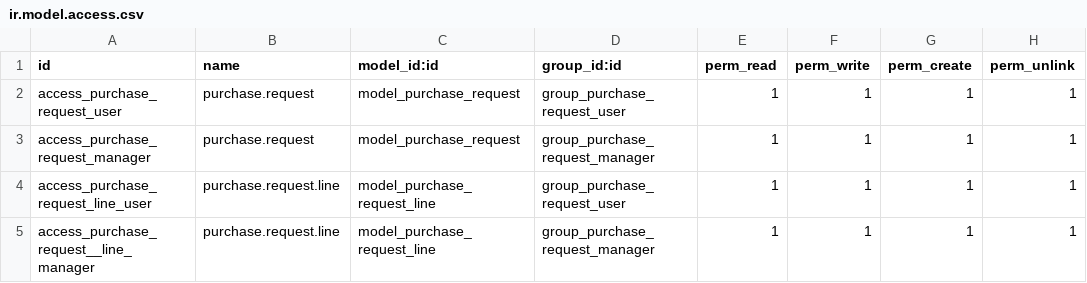
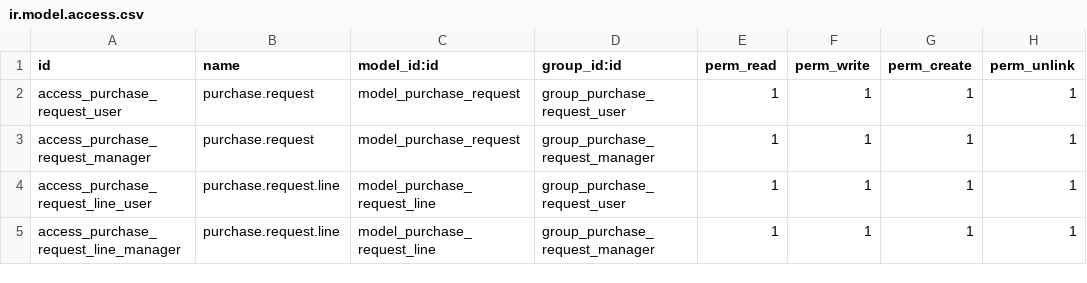
Before and after one commit to OCA/purchase-workflow, a CSV file: purchase_request/security/ir.model.access.csv, drawn as a sheet.

Commit message:
[IMP] Improved all purcase_request* modules

```diff
--- a/purchase_request/security/ir.model.access.csv
+++ b/purchase_request/security/ir.model.access.csv
@@ -4,2 +4,2 @@ access_purchase_request_manager,purchase.request,model_purchase_request,group_pu
 access_purchase_request_line_user,purchase.request.line,model_purchase_request_line,group_purchase_request_user,1,1,1,1
-access_purchase_request__line_manager,purchase.request.line,model_purchase_request_line,group_purchase_request_manager,1,1,1,1
+access_purchase_request_line_manager,purchase.request.line,model_purchase_request_line,group_purchase_request_manager,1,1,1,1
```
Also changed, not shown: 19 other files.
